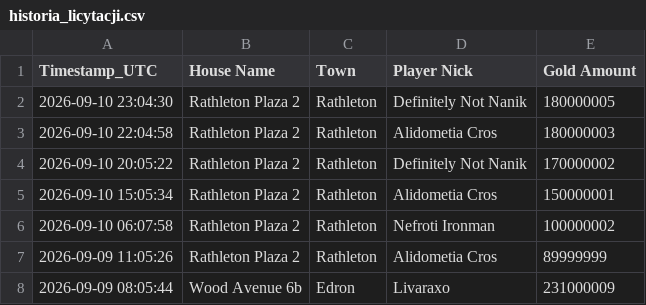
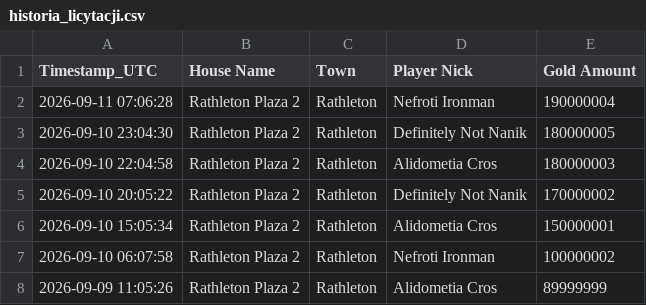
Before and after one commit to mdogie94/nmd, a CSV file: historia_licytacji.csv, drawn as a sheet; only a part is shown; the shorter side is filled out with more unchanged rows.

```diff
--- a/historia_licytacji.csv
+++ b/historia_licytacji.csv
@@ -1,2 +1,3 @@
 Timestamp_UTC,House Name,Town,Player Nick,Gold Amount
+2026-09-11 07:06:28,Rathleton Plaza 2,Rathleton,Nefroti Ironman,190000004
 2026-09-10 23:04:30,Rathleton Plaza 2,Rathleton,Definitely Not Nanik,180000005
```
